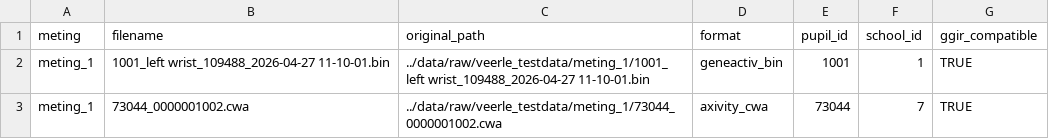
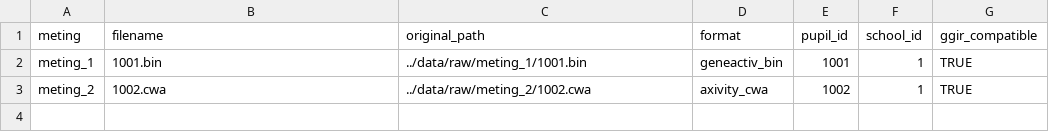
Before and after one commit to timothydhoe/veerleproject, a CSV file: r/logs/input_manifest.csv, drawn as a sheet.

```diff
--- a/r/logs/input_manifest.csv
+++ b/r/logs/input_manifest.csv
@@ -1,3 +1,3 @@
 "meting","filename","original_path","format","pupil_id","school_id","ggir_compatible"
-"meting_1","1001_left wrist_109488_2026-04-27 11-10-01.bin","../data/raw/veerle_testdata/meting_1/1001_left wrist_109488_2026-04-27 11-10-01.bin","geneactiv_bin","1001",1,TRUE
-"meting_1","73044_0000001002.cwa","../data/raw/veerle_testdata/meting_1/73044_0000001002.cwa","axivity_cwa","73044",7,TRUE
+"meting_1","1001.bin","../data/raw/meting_1/1001.bin","geneactiv_bin","1001",1,TRUE
+"meting_2","1002.cwa","../data/raw/meting_2/1002.cwa","axivity_cwa","1002",1,TRUE
```
Also changed, not shown: 35 other files.
